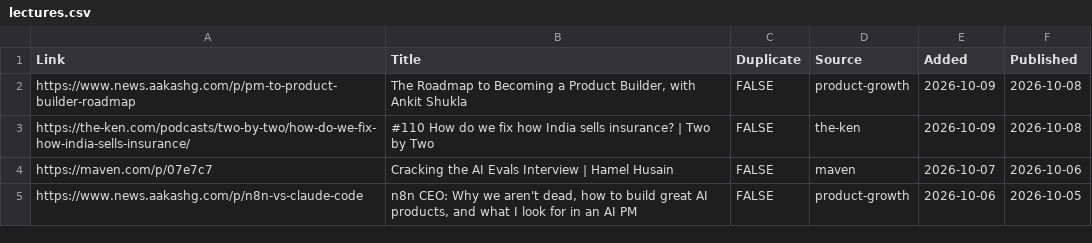
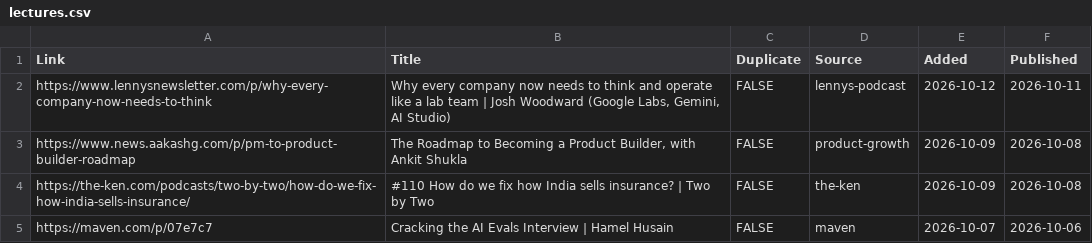
Before and after one commit to Nerupudinho/lecture-player, a CSV file: playlist/lectures.csv, drawn as a sheet; only a part is shown; the shorter side is filled out with more unchanged rows.

```diff
--- a/playlist/lectures.csv
+++ b/playlist/lectures.csv
@@ -1,2 +1,3 @@
 "Link","Title","Duplicate","Source","Added","Published"
+"https://www.lennysnewsletter.com/p/why-every-company-now-needs-to-think","Why every company now needs to think and operate like a lab team | Josh Woodward (Google Labs, Gemini, AI Studio)","FALSE","lennys-podcast","2026-10-12","2026-10-11"
 "https://www.news.aakashg.com/p/pm-to-product-builder-roadmap","The Roadmap to Becoming a Product Builder, with Ankit Shukla","FALSE","product-growth","2026-10-09","2026-10-08"
```
